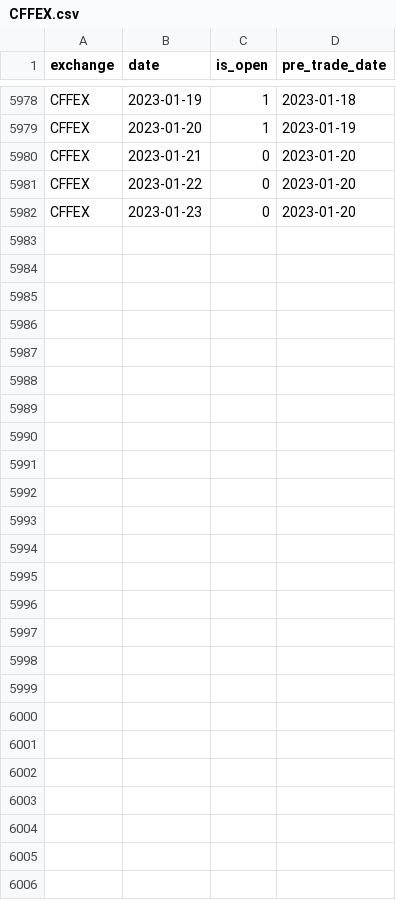
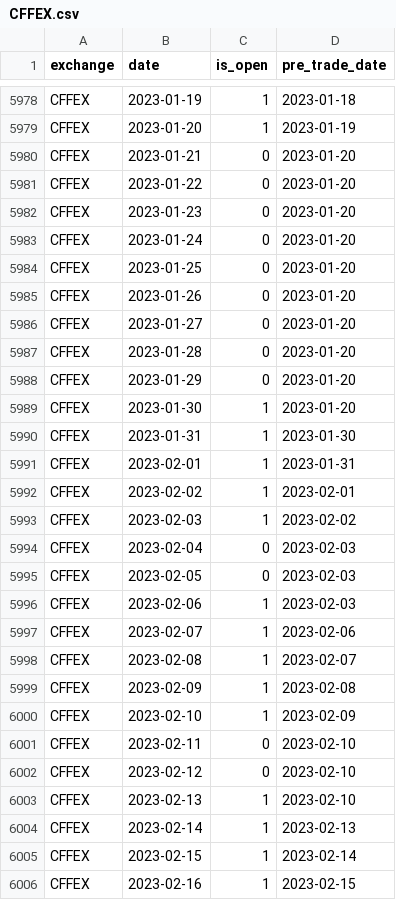
Before and after one commit to Genlovy-Hoo/chncal, a CSV file: chncal/data/trade_dates/CFFEX.csv, drawn as a sheet; only a part is shown, gaps mark what is left out.

```diff
--- a/chncal/data/trade_dates/CFFEX.csv
+++ b/chncal/data/trade_dates/CFFEX.csv
@@ -5982 +5982,25 @@ CFFEX,2023-01-22,0,2023-01-20
 CFFEX,2023-01-23,0,2023-01-20
+CFFEX,2023-01-24,0,2023-01-20
+CFFEX,2023-01-25,0,2023-01-20
+CFFEX,2023-01-26,0,2023-01-20
+CFFEX,2023-01-27,0,2023-01-20
+CFFEX,2023-01-28,0,2023-01-20
+CFFEX,2023-01-29,0,2023-01-20
+CFFEX,2023-01-30,1,2023-01-20
+CFFEX,2023-01-31,1,2023-01-30
+CFFEX,2023-02-01,1,2023-01-31
+CFFEX,2023-02-02,1,2023-02-01
+CFFEX,2023-02-03,1,2023-02-02
+CFFEX,2023-02-04,0,2023-02-03
+CFFEX,2023-02-05,0,2023-02-03
+CFFEX,2023-02-06,1,2023-02-03
+CFFEX,2023-02-07,1,2023-02-06
+CFFEX,2023-02-08,1,2023-02-07
+CFFEX,2023-02-09,1,2023-02-08
+CFFEX,2023-02-10,1,2023-02-09
+CFFEX,2023-02-11,0,2023-02-10
+CFFEX,2023-02-12,0,2023-02-10
+CFFEX,2023-02-13,1,2023-02-10
+CFFEX,2023-02-14,1,2023-02-13
+CFFEX,2023-02-15,1,2023-02-14
+CFFEX,2023-02-16,1,2023-02-15
```
Also changed, not shown: chncal/data/trade_dates/CZCE.csv, chncal/data/trade_dates/DCE.csv, 8 other files.
